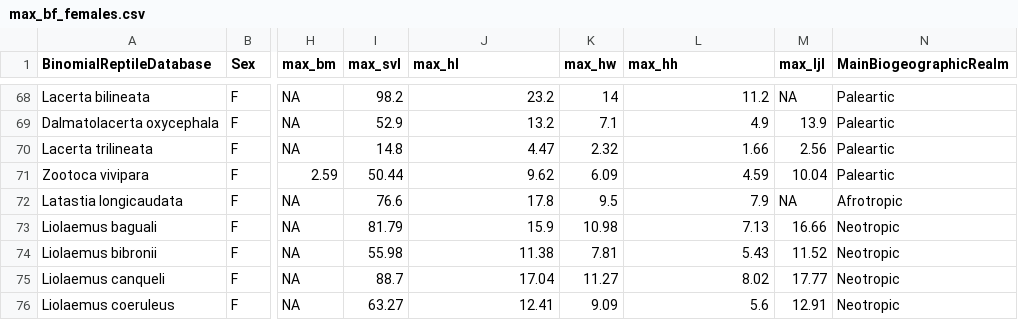
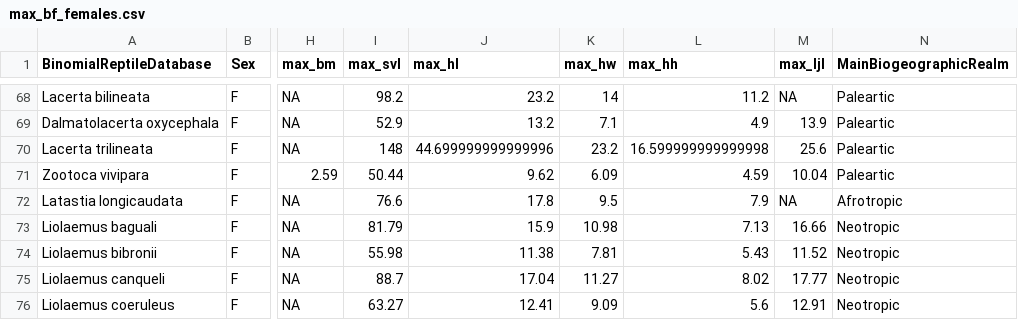
Before and after one commit to justin-isip/Biteforce-lepidosaurs, a CSV file: data/max_bf_females.csv, drawn as a sheet; only a part is shown, gaps mark what is left out; the diff names each change by its address in the sheet, - before the commit and + after, or states it on an @@ line.

Commit message:
Update data for Lacerta trilineata, morphological measurements were in cm not mm, so *10 to get correct measurements.

```diff
--- a/data/max_bf_females.csv
+++ b/data/max_bf_females.csv
-I70 (max_svl): 14.8
+I70 (max_svl): 148
-J70 (max_hl): 4.47
+J70 (max_hl): 44.699999999999996
-K70 (max_hw): 2.32
+K70 (max_hw): 23.2
-L70 (max_hh): 1.66
+L70 (max_hh): 16.599999999999998
-M70 (max_ljl): 2.56
+M70 (max_ljl): 25.6
```
Also changed, not shown: data/max_bf_males.csv, data/max_bf_overall.csv.
